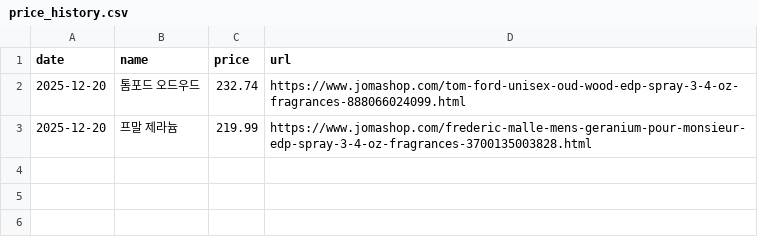
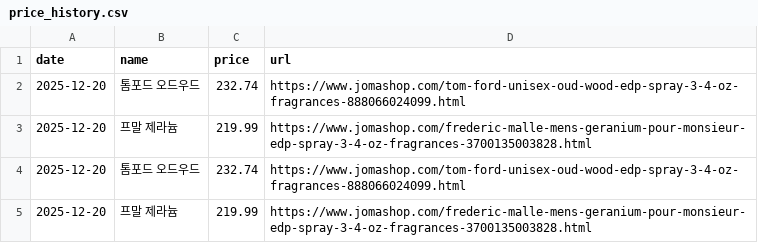
Before and after one commit to dangernine/danjotr, a CSV file: price_history.csv, drawn as a sheet; the diff names each change by its address in the sheet, - before the commit and + after, or states it on an @@ line.

Commit message:
Update prices

```diff
--- a/price_history.csv
+++ b/price_history.csv
+row 4: 2025-12-20 | 톰포드 오드우드 | 232.74 | https://www.jomashop.com/tom-ford-unisex-oud-wood-edp-spray-3-4-oz-fragrances-888066024099.html
+row 5: 2025-12-20 | 프말 제라늄 | 219.99 | https://www.jomashop.com/frederic-malle-mens-geranium-pour-monsieur-edp-spray-3-4-oz-fragrances-3700135003828.html
```
